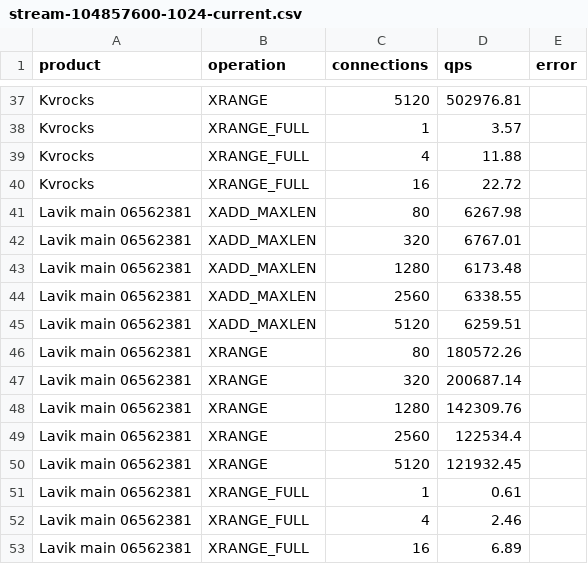
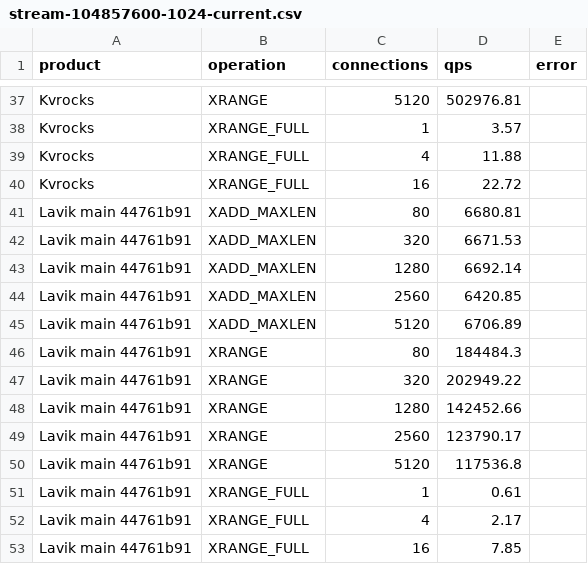
Before and after one commit to thweetkomputer/lavik, a CSV file: perf_reports/lavik-complex-structures-2026-09-26/stream-104857600-1024-current.csv, drawn as a sheet; only a part is shown, gaps mark what is left out.

Commit message:
perf: fresh main 44761b91 stream 100MiB 1024B 8 keys

```diff
--- a/perf_reports/lavik-complex-structures-2026-09-26/stream-104857600-1024-current.csv
+++ b/perf_reports/lavik-complex-structures-2026-09-26/stream-104857600-1024-current.csv
@@ -40,14 +40,14 @@ Kvrocks,XRANGE_FULL,4,11.88,
 Kvrocks,XRANGE_FULL,16,22.72,
-Lavik main 06562381,XADD_MAXLEN,80,6267.98,
-Lavik main 06562381,XADD_MAXLEN,320,6767.01,
-Lavik main 06562381,XADD_MAXLEN,1280,6173.48,
-Lavik main 06562381,XADD_MAXLEN,2560,6338.55,
-Lavik main 06562381,XADD_MAXLEN,5120,6259.51,
-Lavik main 06562381,XRANGE,80,180572.26,
-Lavik main 06562381,XRANGE,320,200687.14,
-Lavik main 06562381,XRANGE,1280,142309.76,
-Lavik main 06562381,XRANGE,2560,122534.4,
-Lavik main 06562381,XRANGE,5120,121932.45,
-Lavik main 06562381,XRANGE_FULL,1,0.61,
-Lavik main 06562381,XRANGE_FULL,4,2.46,
-Lavik main 06562381,XRANGE_FULL,16,6.89,
+Lavik main 44761b91,XADD_MAXLEN,80,6680.81,
+Lavik main 44761b91,XADD_MAXLEN,320,6671.53,
+Lavik main 44761b91,XADD_MAXLEN,1280,6692.14,
+Lavik main 44761b91,XADD_MAXLEN,2560,6420.85,
+Lavik main 44761b91,XADD_MAXLEN,5120,6706.89,
+Lavik main 44761b91,XRANGE,80,184484.3,
+Lavik main 44761b91,XRANGE,320,202949.22,
+Lavik main 44761b91,XRANGE,1280,142452.66,
+Lavik main 44761b91,XRANGE,2560,123790.17,
+Lavik main 44761b91,XRANGE,5120,117536.8,
+Lavik main 44761b91,XRANGE_FULL,1,0.61,
+Lavik main 44761b91,XRANGE_FULL,4,2.17,
+Lavik main 44761b91,XRANGE_FULL,16,7.85,
```
Also changed, not shown: 55 other files.
